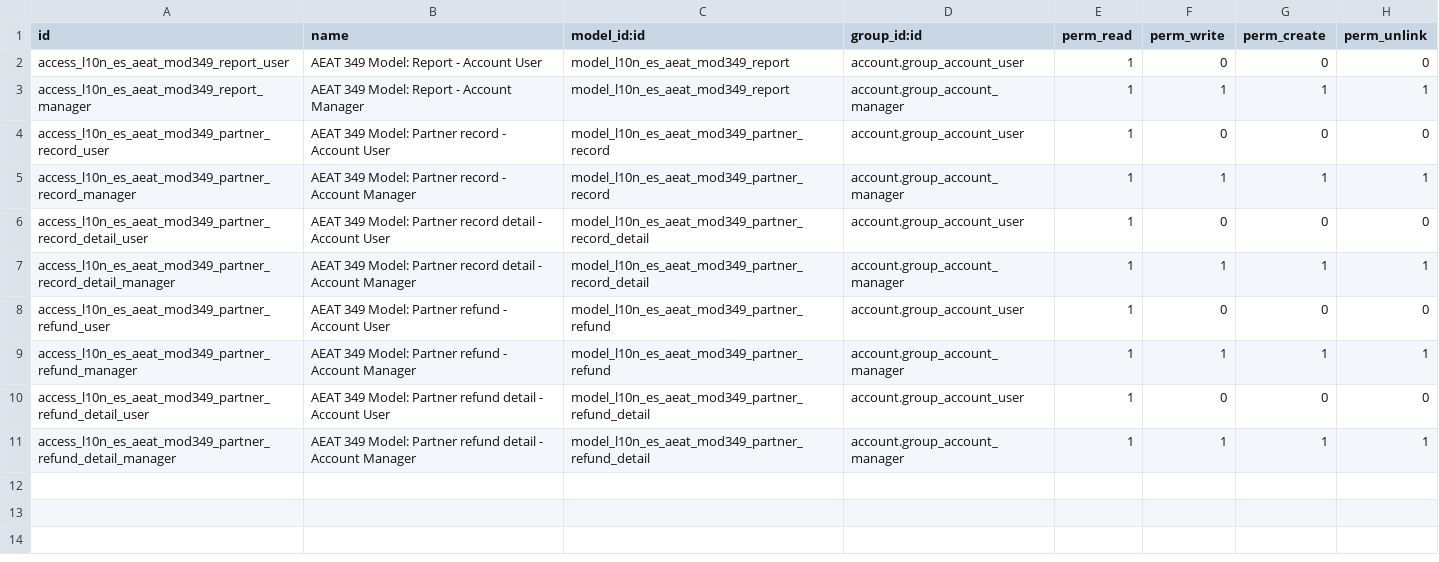
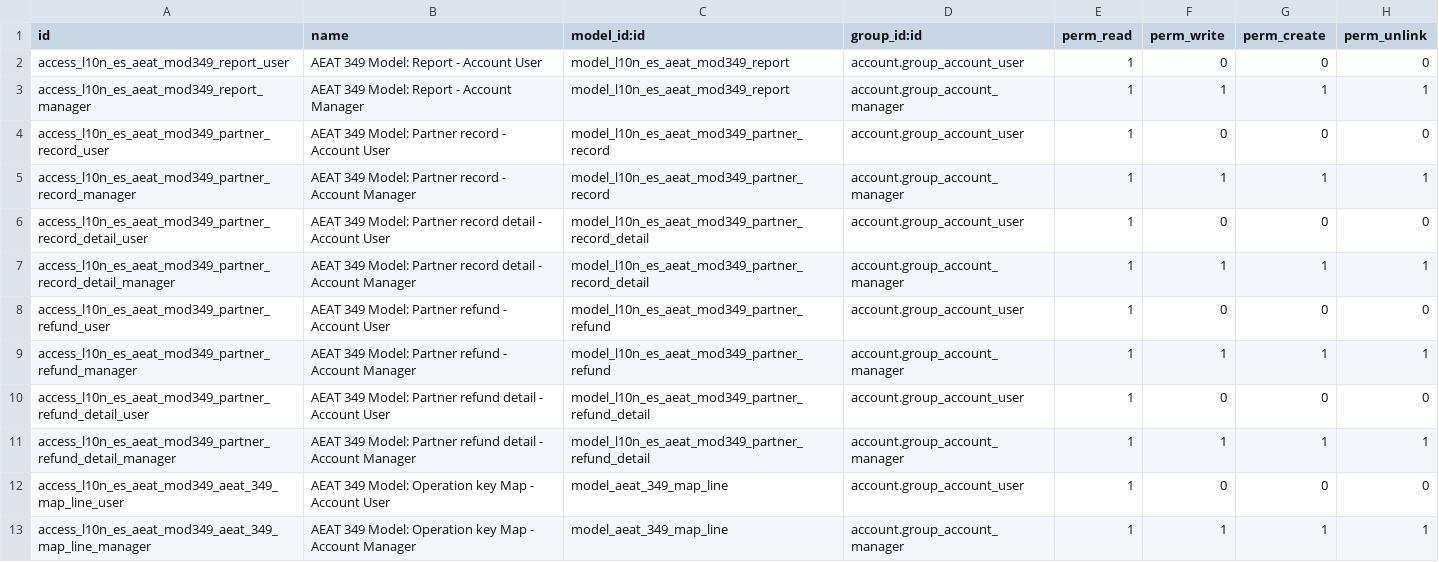
Before and after one commit to OCA/l10n-spain, a CSV file: l10n_es_aeat_mod349/security/ir.model.access.csv, drawn as a sheet.

Commit message:
[IMP] l10n_es_aeat_mod349: Based on account moves

```diff
--- a/l10n_es_aeat_mod349/security/ir.model.access.csv
+++ b/l10n_es_aeat_mod349/security/ir.model.access.csv
@@ -11 +11,3 @@
 "access_l10n_es_aeat_mod349_partner_refund_detail_manager","AEAT 349 Model: Partner refund detail - Account Manager","model_l10n_es_aeat_mod349_partner_refund_detail","account.group_account_manager",1,1,1,1
+"access_l10n_es_aeat_mod349_aeat_349_map_line_user","AEAT 349 Model: Operation key Map - Account User","model_aeat_349_map_line","account.group_account_user",1,0,0,0
+"access_l10n_es_aeat_mod349_aeat_349_map_line_manager","AEAT 349 Model: Operation key Map - Account Manager","model_aeat_349_map_line","account.group_account_manager",1,1,1,1
```
Also changed, not shown: 17 other files.
